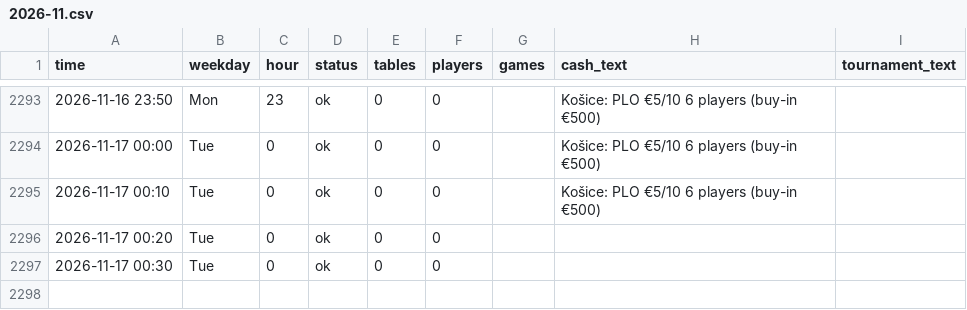
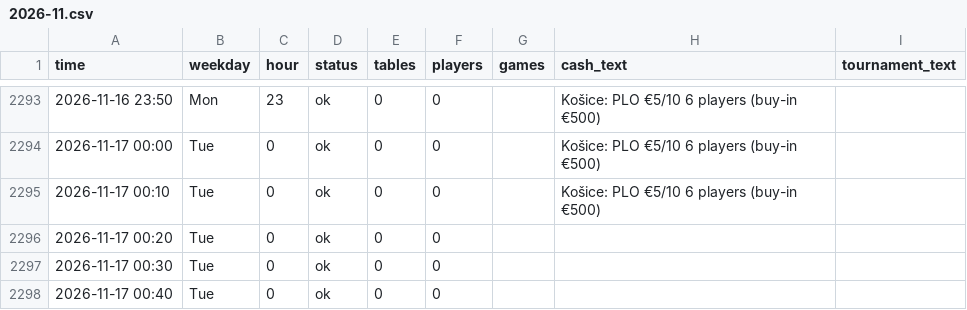
Before and after one commit to legendtoss/kings-tracker, a CSV file: data/banco/2026-11.csv, drawn as a sheet; only a part is shown, gaps mark what is left out.

```diff
--- a/data/banco/2026-11.csv
+++ b/data/banco/2026-11.csv
@@ -2297 +2297,2 @@
 2026-11-17 00:30,Tue,0,ok,0,0,,,
+2026-11-17 00:40,Tue,0,ok,0,0,,,
```
Also changed, not shown: data/2026-11.csv, data/cardcasino/2026-11.csv, 8 other files.
